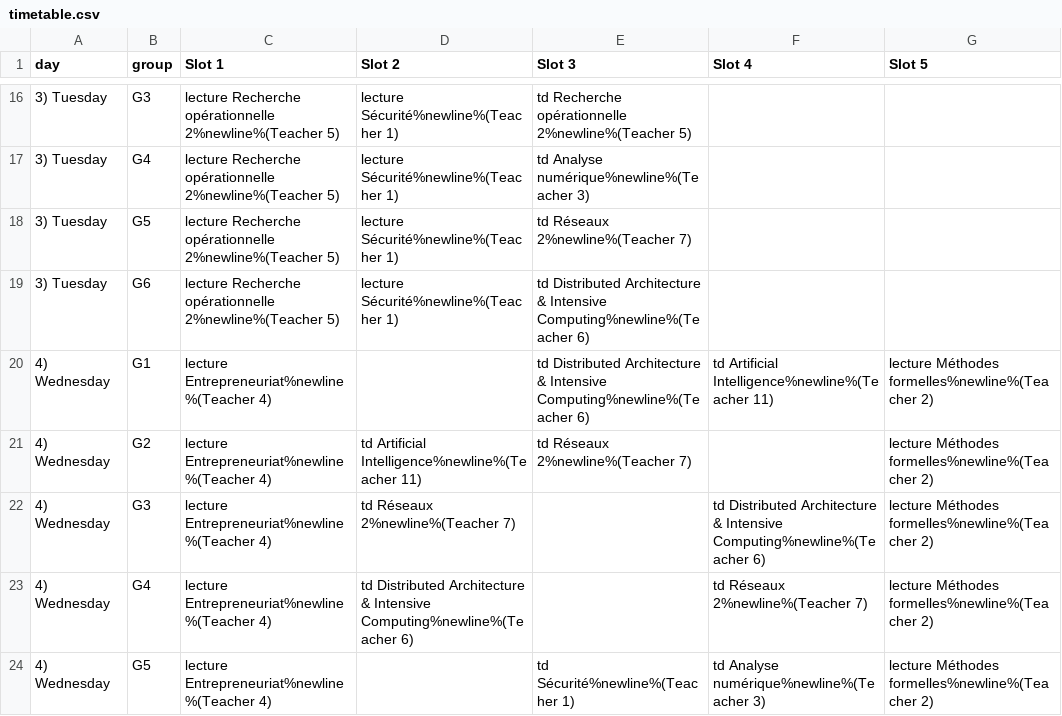
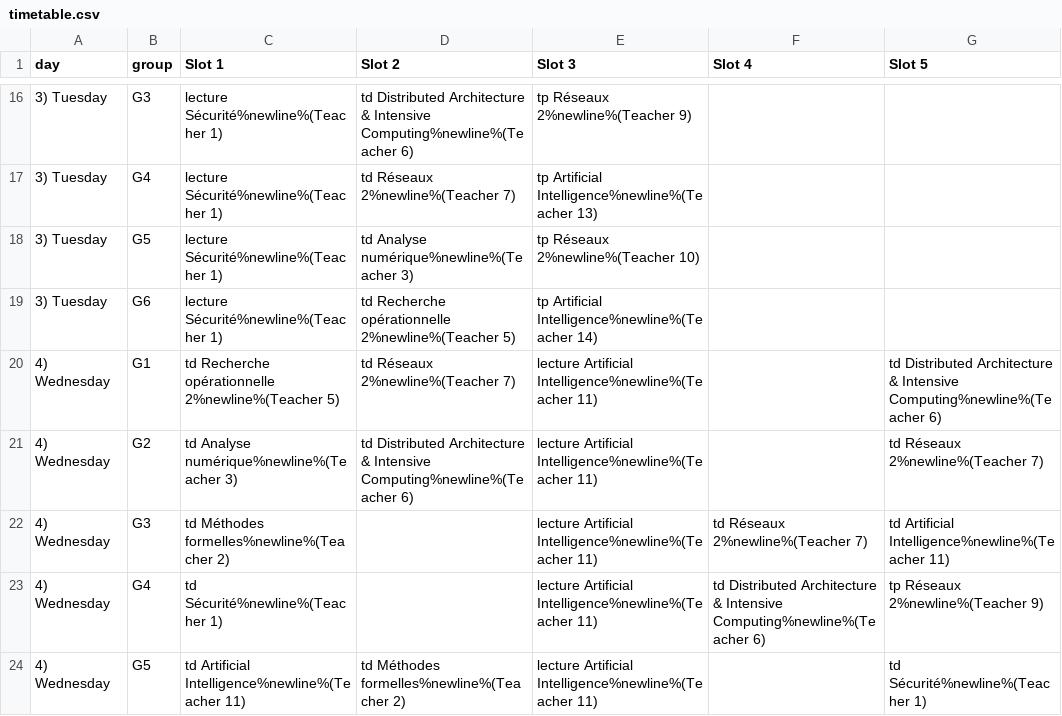
Before and after one commit to yassermessahli/TImetable-Maker, a CSV file: result/timetable.csv, drawn as a sheet; only a part is shown, gaps mark what is left out; the diff covers the shown part only.

```diff
--- a/result/timetable.csv
+++ b/result/timetable.csv
@@ -16,9 +16,9 @@ day,group,Slot 1,Slot 2,Slot 3,Slot 4,Slot 5
-3) Tuesday,G3,lecture Recherche opérationnelle 2%newline%(Teacher 5),lecture Sécurité%newline%(Teacher 1),td Recherche opérationnelle 2%newline%(Teacher 5),,
-3) Tuesday,G4,lecture Recherche opérationnelle 2%newline%(Teacher 5),lecture Sécurité%newline%(Teacher 1),td Analyse numérique%newline%(Teacher 3),,
-3) Tuesday,G5,lecture Recherche opérationnelle 2%newline%(Teacher 5),lecture Sécurité%newline%(Teacher 1),td Réseaux 2%newline%(Teacher 7),,
-3) Tuesday,G6,lecture Recherche opérationnelle 2%newline%(Teacher 5),lecture Sécurité%newline%(Teacher 1),td Distributed Architecture & Intensive Computing%newline%(Teacher 6),,
-4) Wednesday,G1,lecture Entrepreneuriat%newline%(Teacher 4),,td Distributed Architecture & Intensive Computing%newline%(Teacher 6),td Artificial Intelligence%newline%(Teacher 11),lecture Méthodes formelles%newline%(Teacher 2)
-4) Wednesday,G2,lecture Entrepreneuriat%newline%(Teacher 4),td Artificial Intelligence%newline%(Teacher 11),td Réseaux 2%newline%(Teacher 7),,lecture Méthodes formelles%newline%(Teacher 2)
-4) Wednesday,G3,lecture Entrepreneuriat%newline%(Teacher 4),td Réseaux 2%newline%(Teacher 7),,td Distributed Architecture & Intensive Computing%newline%(Teacher 6),lecture Méthodes formelles%newline%(Teacher 2)
-4) Wednesday,G4,lecture Entrepreneuriat%newline%(Teacher 4),td Distributed Architecture & Intensive Computing%newline%(Teacher 6),,td Réseaux 2%newline%(Teacher 7),lecture Méthodes formelles%newline%(Teacher 2)
-4) Wednesday,G5,lecture Entrepreneuriat%newline%(Teacher 4),,td Sécurité%newline%(Teacher 1),td Analyse numérique%newline%(Teacher 3),lecture Méthodes formelles%newline%(Teacher 2)
+3) Tuesday,G3,lecture Sécurité%newline%(Teacher 1),td Distributed Architecture & Intensive Computing%newline%(Teacher 6),tp Réseaux 2%newline%(Teacher 9),,
+3) Tuesday,G4,lecture Sécurité%newline%(Teacher 1),td Réseaux 2%newline%(Teacher 7),tp Artificial Intelligence%newline%(Teacher 13),,
+3) Tuesday,G5,lecture Sécurité%newline%(Teacher 1),td Analyse numérique%newline%(Teacher 3),tp Réseaux 2%newline%(Teacher 10),,
+3) Tuesday,G6,lecture Sécurité%newline%(Teacher 1),td Recherche opérationnelle 2%newline%(Teacher 5),tp Artificial Intelligence%newline%(Teacher 14),,
+4) Wednesday,G1,td Recherche opérationnelle 2%newline%(Teacher 5),td Réseaux 2%newline%(Teacher 7),lecture Artificial Intelligence%newline%(Teacher 11),,td Distributed Architecture & Intensive Computing%newline%(Teacher 6)
+4) Wednesday,G2,td Analyse numérique%newline%(Teacher 3),td Distributed Architecture & Intensive Computing%newline%(Teacher 6),lecture Artificial Intelligence%newline%(Teacher 11),,td Réseaux 2%newline%(Teacher 7)
+4) Wednesday,G3,td Méthodes formelles%newline%(Teacher 2),,lecture Artificial Intelligence%newline%(Teacher 11),td Réseaux 2%newline%(Teacher 7),td Artificial Intelligence%newline%(Teacher 11)
+4) Wednesday,G4,td Sécurité%newline%(Teacher 1),,lecture Artificial Intelligence%newline%(Teacher 11),td Distributed Architecture & Intensive Computing%newline%(Teacher 6),tp Réseaux 2%newline%(Teacher 9)
+4) Wednesday,G5,td Artificial Intelligence%newline%(Teacher 11),td Méthodes formelles%newline%(Teacher 2),lecture Artificial Intelligence%newline%(Teacher 11),,td Sécurité%newline%(Teacher 1)
```
Also changed, not shown: 78 edited cells elsewhere in this file, 17 other files.
